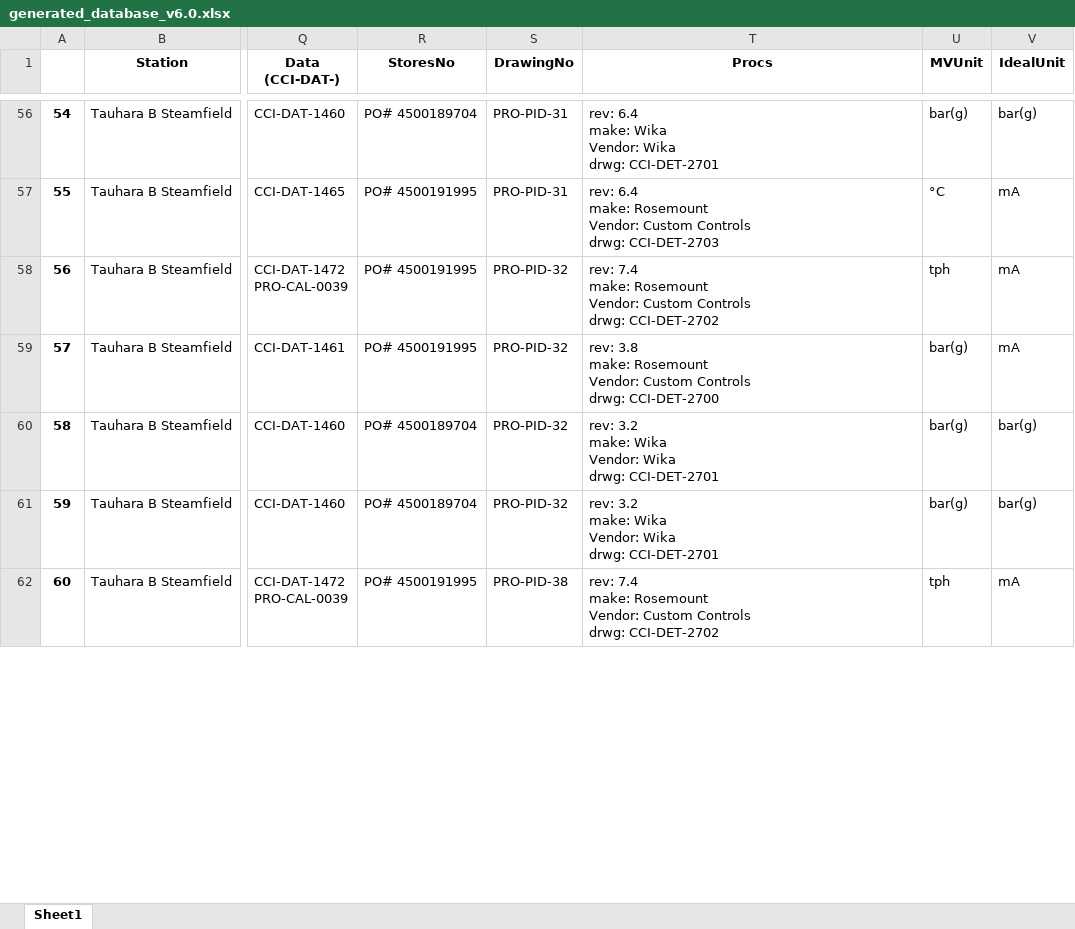
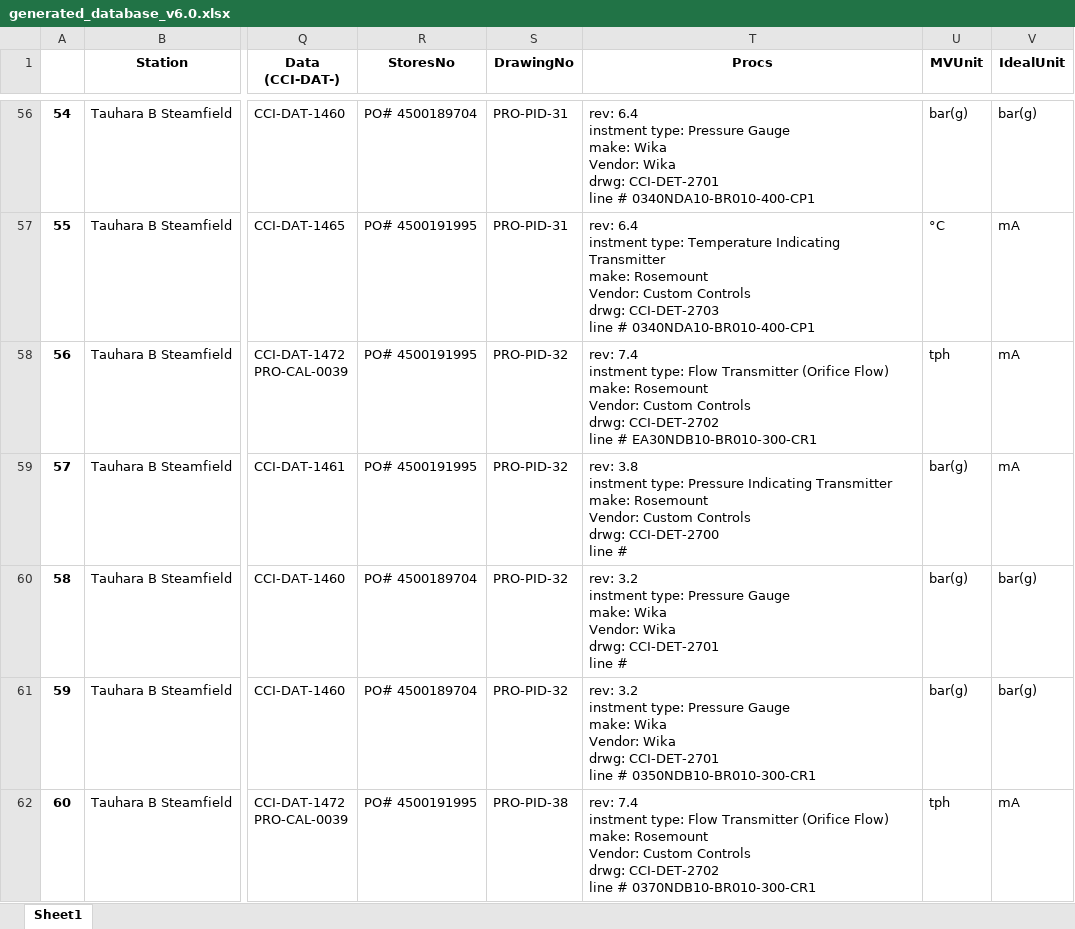
Before and after one commit to optimho/generateDatabaseMasterSteamfield, an Excel workbook: Data/generated_database_v6.0.xlsx, sheet Sheet1, drawn as a sheet; only a part is shown, gaps mark what is left out; values as stored, in another font and other column widths than the file's, no borders; ↵ is a line break in a cell; the diff covers the shown part only; the diff names each change by its address in the sheet, - before the commit and + after, or states it on an @@ line.

Commit message:
A number of improvements and corrections especially in the order and Proc functions

```diff
--- a/Data/generated_database_v6.0.xlsx (sheet Sheet1)
+++ b/Data/generated_database_v6.0.xlsx (sheet Sheet1)
-T56 (Procs): rev: 6.4 ↵ make: Wika ↵ Vendor: Wika ↵ drwg: CCI-DET-2701
+T56 (Procs): rev: 6.4 ↵ instment type: Pressure Gauge ↵ make: Wika ↵ Vendor: Wika ↵ drwg: CCI-DET-2701 ↵ line # 0340NDA10-BR010-400-CP1
-T57 (Procs): rev: 6.4 ↵ make: Rosemount ↵ Vendor: Custom Controls ↵ drwg: CCI-DET-2703
+T57 (Procs): rev: 6.4 ↵ instment type: Temperature Indicating Transmitter ↵ make: Rosemount ↵ Vendor: Custom Controls ↵ drwg: CCI-DET-2703 ↵ line # 0340NDA10-BR010-400-CP1
-T58 (Procs): rev: 7.4 ↵ make: Rosemount ↵ Vendor: Custom Controls ↵ drwg: CCI-DET-2702
+T58 (Procs): rev: 7.4 ↵ instment type: Flow Transmitter (Orifice Flow) ↵ make: Rosemount ↵ Vendor: Custom Controls ↵ drwg: CCI-DET-2702 ↵ line # EA30NDB10-BR010-300-CR1
-T59 (Procs): rev: 3.8 ↵ make: Rosemount ↵ Vendor: Custom Controls ↵ drwg: CCI-DET-2700
+T59 (Procs): rev: 3.8 ↵ instment type: Pressure Indicating Transmitter ↵ make: Rosemount ↵ Vendor: Custom Controls ↵ drwg: CCI-DET-2700 ↵ line #
-T60 (Procs): rev: 3.2 ↵ make: Wika ↵ Vendor: Wika ↵ drwg: CCI-DET-2701
+T60 (Procs): rev: 3.2 ↵ instment type: Pressure Gauge ↵ make: Wika ↵ Vendor: Wika ↵ drwg: CCI-DET-2701 ↵ line #
-T61 (Procs): rev: 3.2 ↵ make: Wika ↵ Vendor: Wika ↵ drwg: CCI-DET-2701
+T61 (Procs): rev: 3.2 ↵ instment type: Pressure Gauge ↵ make: Wika ↵ Vendor: Wika ↵ drwg: CCI-DET-2701 ↵ line # 0350NDB10-BR010-300-CR1
-T62 (Procs): rev: 7.4 ↵ make: Rosemount ↵ Vendor: Custom Controls ↵ drwg: CCI-DET-2702
+T62 (Procs): rev: 7.4 ↵ instment type: Flow Transmitter (Orifice Flow) ↵ make: Rosemount ↵ Vendor: Custom Controls ↵ drwg: CCI-DET-2702 ↵ line # 0370NDB10-BR010-300-CR1
```
Also changed, not shown: 481 edited cells elsewhere in this sheet, 1 other file.
